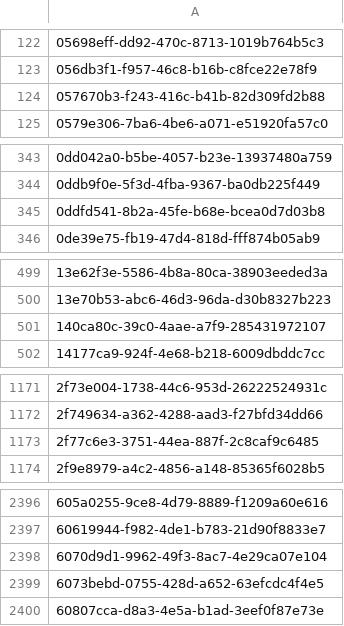
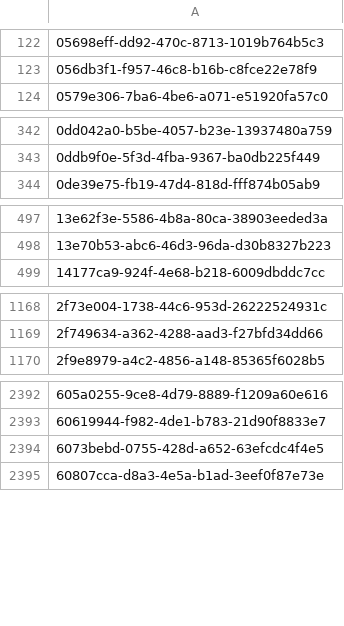
Before and after one commit to KidaGSD/HAR_Lab_Initiative_AI, a CSV file: target_uids.csv, drawn as a sheet; only a part is shown, gaps mark what is left out; the diff covers the shown part only; the diff names each change by its address in the sheet, - before the commit and + after, or states it on an @@ line.

```diff
--- a/target_uids.csv
+++ b/target_uids.csv
-row 124: 057670b3-f243-416c-b41b-82d309fd2b88
-row 345: 0ddfd541-8b2a-45fe-b68e-bcea0d7d03b8
-row 501: 140ca80c-39c0-4aae-a7f9-285431972107
-row 1173: 2f77c6e3-3751-44ea-887f-2c8caf9c6485
-row 2398: 6070d9d1-9962-49f3-8ac7-4e29ca07e104
```
Also changed, not shown: 7 removed rows elsewhere in this file, data/labels/scenario_labels.csv.
